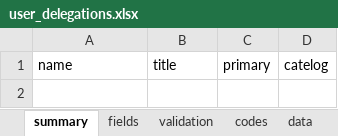
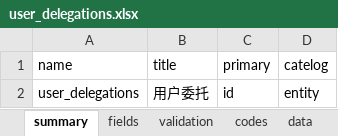
Before and after one commit to yumoqing/ebpe, an Excel workbook: models/user_delegations.xlsx, sheet summary, drawn as a sheet; values as stored, in another font and other column widths than the file's, no borders; the diff names each change by its address in the sheet, - before the commit and + after, or states it on an @@ line.

```diff
--- a/models/user_delegations.xlsx (sheet summary)
+++ b/models/user_delegations.xlsx (sheet summary)
+row 2: user_delegations | 用户委托 | id | entity
```
Also changed, not shown: models/flow_definitions.xlsx, 2 other files.
